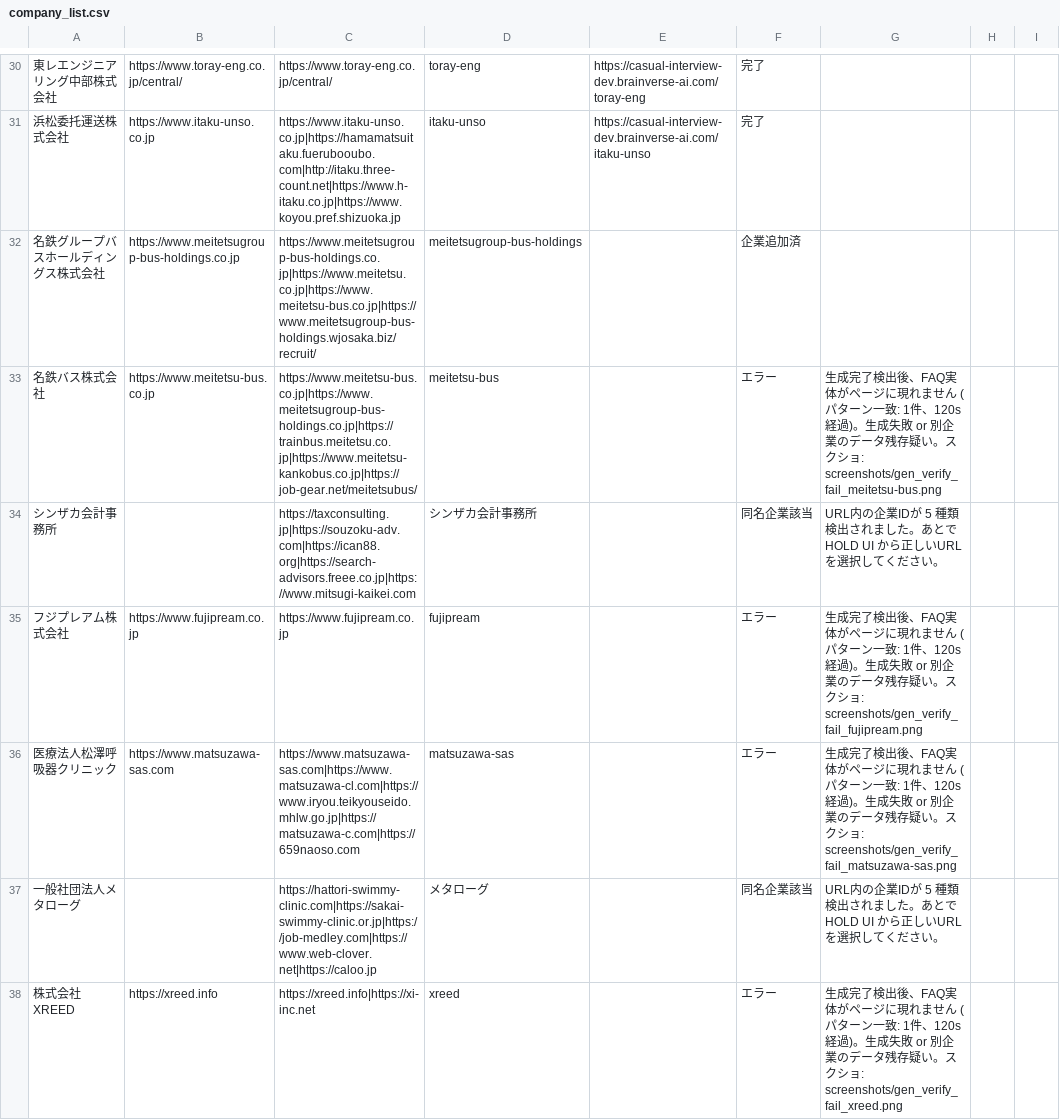
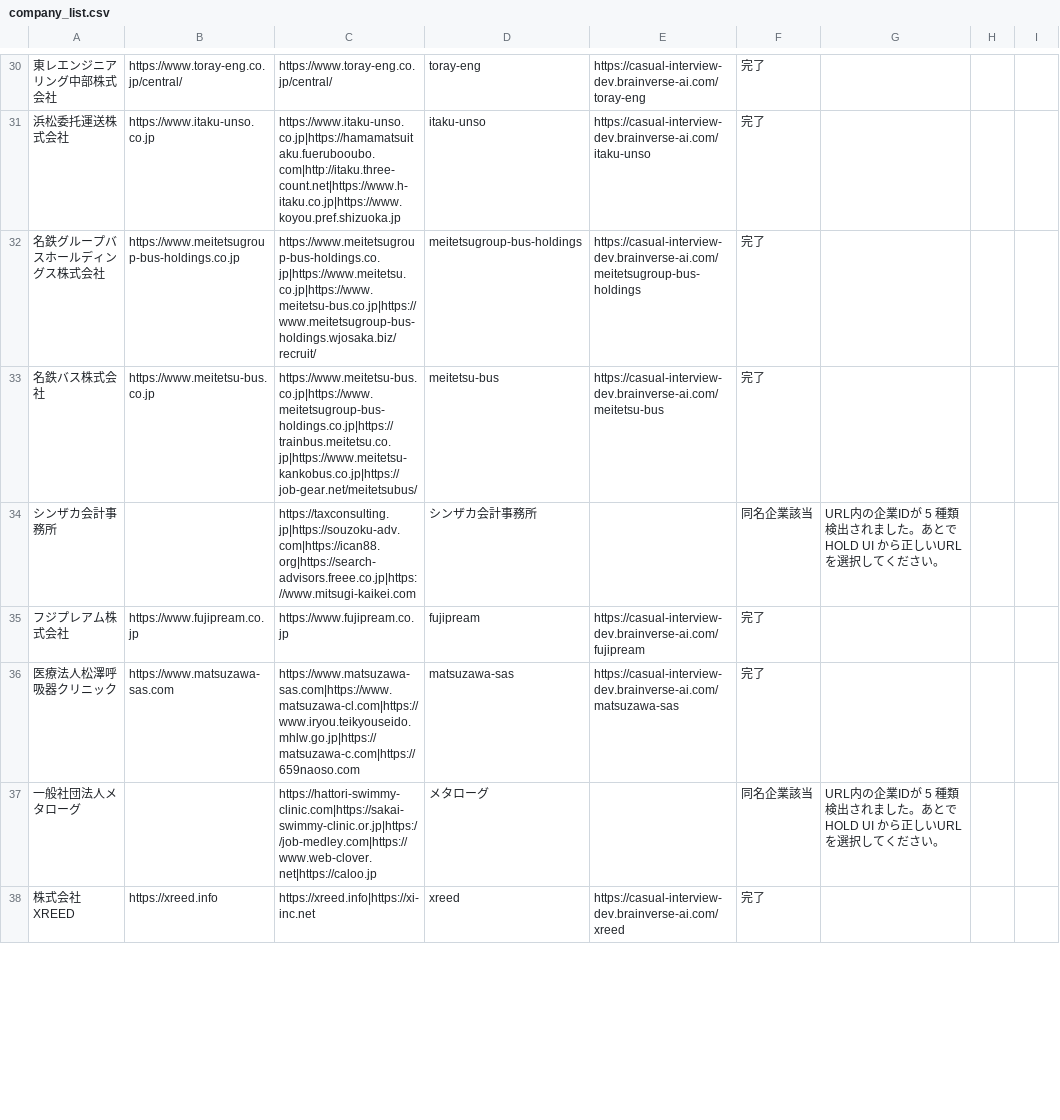
Before and after one commit to shofukui-neo/DOCdemo_update_project, a CSV file: data/company_list.csv, drawn as a sheet; only a part is shown, gaps mark what is left out; the diff covers the shown part only; the diff names each change by its address in the sheet, - before the commit and + after, or states it on an @@ line.

```diff
--- a/data/company_list.csv
+++ b/data/company_list.csv
-E32: (empty)
+E32: https://casual-interview-dev.brainverse-ai.com/meitetsugroup-bus-holdings
-F32: 企業追加済
+F32: 完了
-E33: (empty)
+E33: https://casual-interview-dev.brainverse-ai.com/meitetsu-bus
-F33: エラー
+F33: 完了
-G33: 生成完了検出後、FAQ実体がページに現れません (パターン一致: 1件、120s経過)。生成失敗 or 別企業のデータ残存疑い。スクショ: screenshots/gen_verify_fail_meitetsu-bus.png
+G33: (empty)
-E35: (empty)
+E35: https://casual-interview-dev.brainverse-ai.com/fujipream
-F35:F36: エラー
+F35:F36: 完了
-G35: 生成完了検出後、FAQ実体がページに現れません (パターン一致: 1件、120s経過)。生成失敗 or 別企業のデータ残存疑い。スクショ: screenshots/gen_verify_fail_fujipream.png
+G35: (empty)
-E36: (empty)
+E36: https://casual-interview-dev.brainverse-ai.com/matsuzawa-sas
-G36: 生成完了検出後、FAQ実体がページに現れません (パターン一致: 1件、120s経過)。生成失敗 or 別企業のデータ残存疑い。スクショ: screenshots/gen_verify_fail_matsuzawa-sas.png
+G36: (empty)
-E38: (empty)
+E38: https://casual-interview-dev.brainverse-ai.com/xreed
-F38: エラー
+F38: 完了
-G38: 生成完了検出後、FAQ実体がページに現れません (パターン一致: 1件、120s経過)。生成失敗 or 別企業のデータ残存疑い。スクショ: screenshots/gen_verify_fail_xreed.png
+G38: (empty)
```
Also changed, not shown: 17 edited cells elsewhere in this file, data/company_list_delivery_urls.csv, 1 other file.
